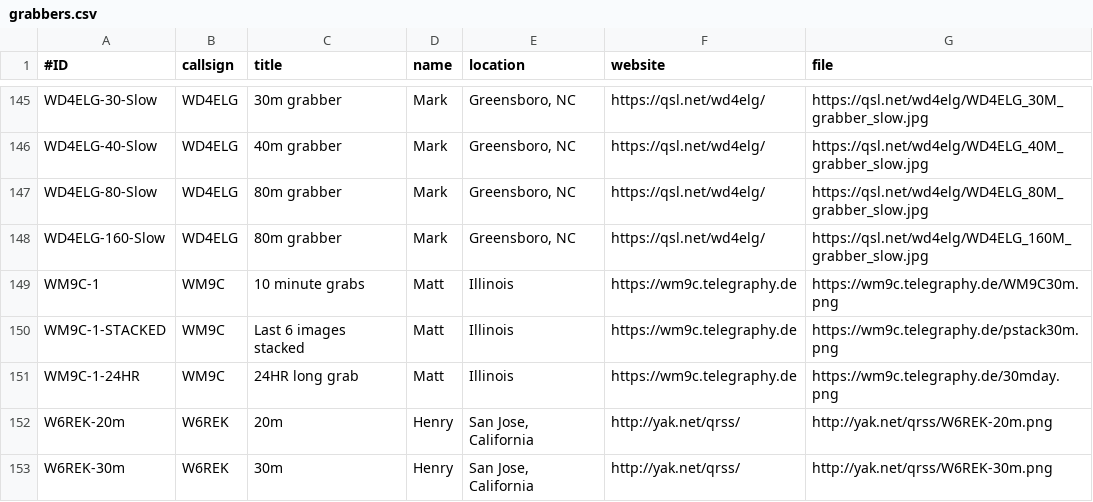
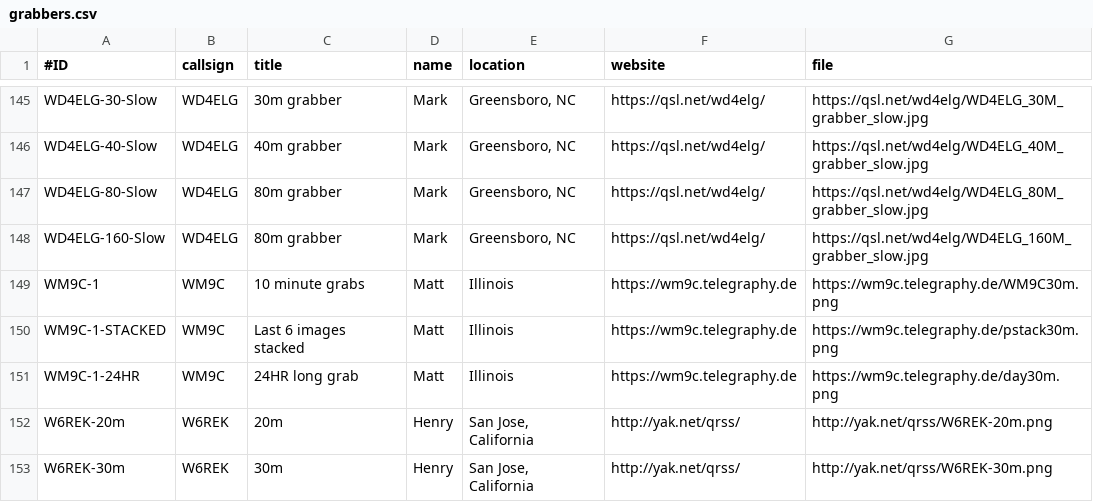
Before and after one commit to swharden/QRSSplus, a CSV file: grabbers.csv, drawn as a sheet; only a part is shown, gaps mark what is left out.

Commit message:
Update grabbers.csv

```diff
--- a/grabbers.csv
+++ b/grabbers.csv
@@ -150,3 +150,3 @@ WM9C-1,WM9C,10 minute grabs,Matt,"Illinois",https://wm9c.telegraphy.de,https://w
 WM9C-1-STACKED,WM9C,Last 6 images stacked,Matt,"Illinois",https://wm9c.telegraphy.de,https://wm9c.telegraphy.de/pstack30m.png
-WM9C-1-24HR,WM9C,24HR long grab,Matt,"Illinois",https://wm9c.telegraphy.de,https://wm9c.telegraphy.de/30mday.png
+WM9C-1-24HR,WM9C,24HR long grab,Matt,"Illinois",https://wm9c.telegraphy.de,https://wm9c.telegraphy.de/day30m.png
 W6REK-20m,W6REK,20m,Henry,"San Jose, California",http://yak.net/qrss/,http://yak.net/qrss/W6REK-20m.png
```
